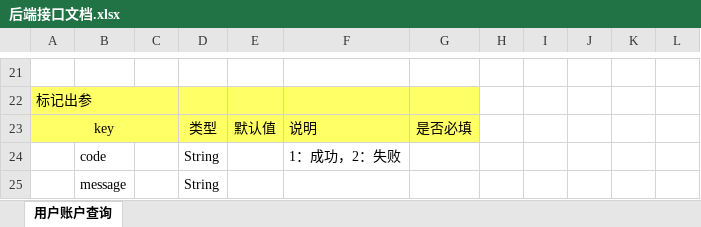
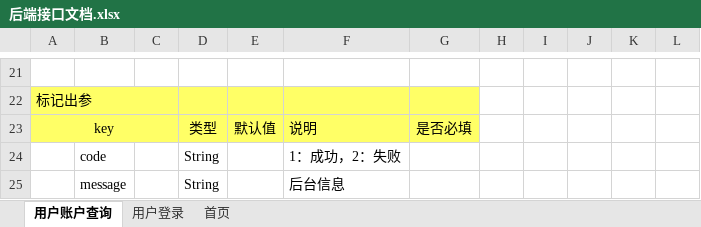
Before and after one commit to XJ-GTD/GTD, an Excel workbook: A-开发相关文档素材/1.一期接口文档/后端接口文档.xlsx, sheet 用户账户查询, drawn as a sheet; only a part is shown, gaps mark what is left out; values as stored, in another font and other column widths than the file's, no borders; the diff names each change by its address in the sheet, - before the commit and + after, or states it on an @@ line.

```diff
--- a/A-开发相关文档素材/1.一期接口文档/后端接口文档.xlsx (sheet 用户账户查询)
+++ b/A-开发相关文档素材/1.一期接口文档/后端接口文档.xlsx (sheet 用户账户查询)
+sheet tab: 用户登录
+sheet tab: 首页
-F25: (empty)
+F25: 后台信息
```
